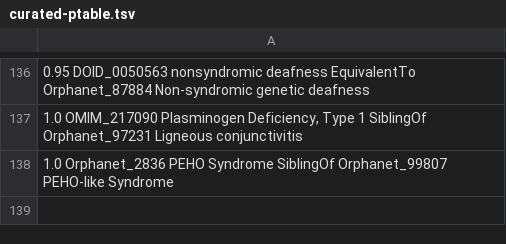
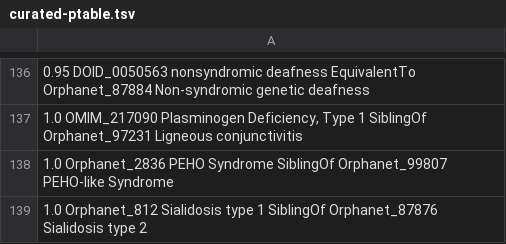
Before and after one commit to monarch-initiative/monarch-disease-ontology-RETIRED, a TSV file: src/mondo/curated-ptable.tsv, drawn as a sheet; only a part is shown, gaps mark what is left out.

Commit message:
Added: 1.0 Orphanet_812 Sialidosis type 1 SiblingOf Orphanet_87876 Sialidosis type 2

```diff
--- a/src/mondo/curated-ptable.tsv
+++ b/src/mondo/curated-ptable.tsv
@@ -138 +138,2 @@
 1.0 Orphanet_2836 PEHO Syndrome SiblingOf Orphanet_99807 PEHO-like Syndrome
+1.0 Orphanet_812 Sialidosis type 1 SiblingOf Orphanet_87876 Sialidosis type 2
```
